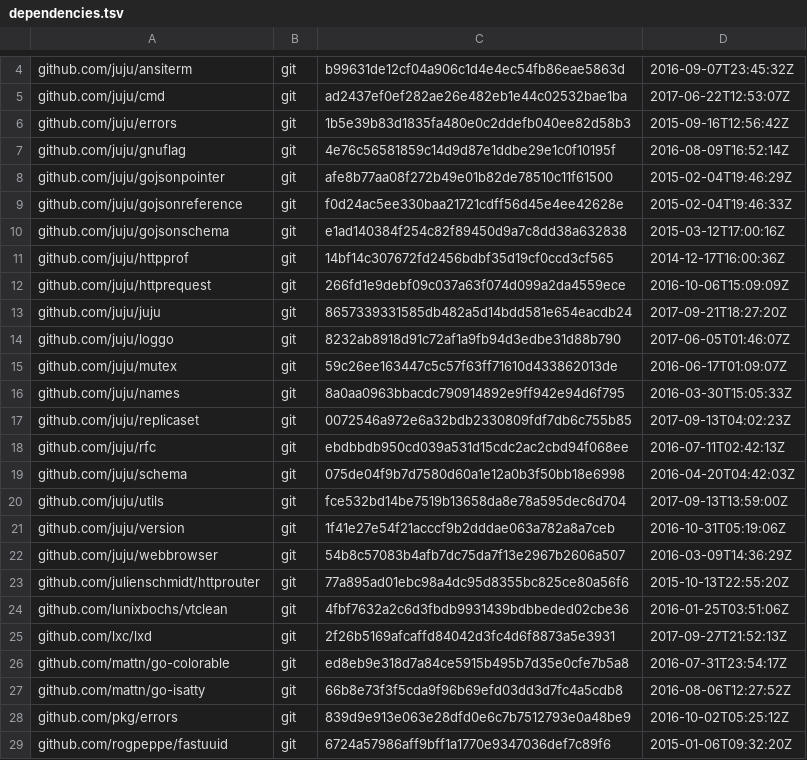
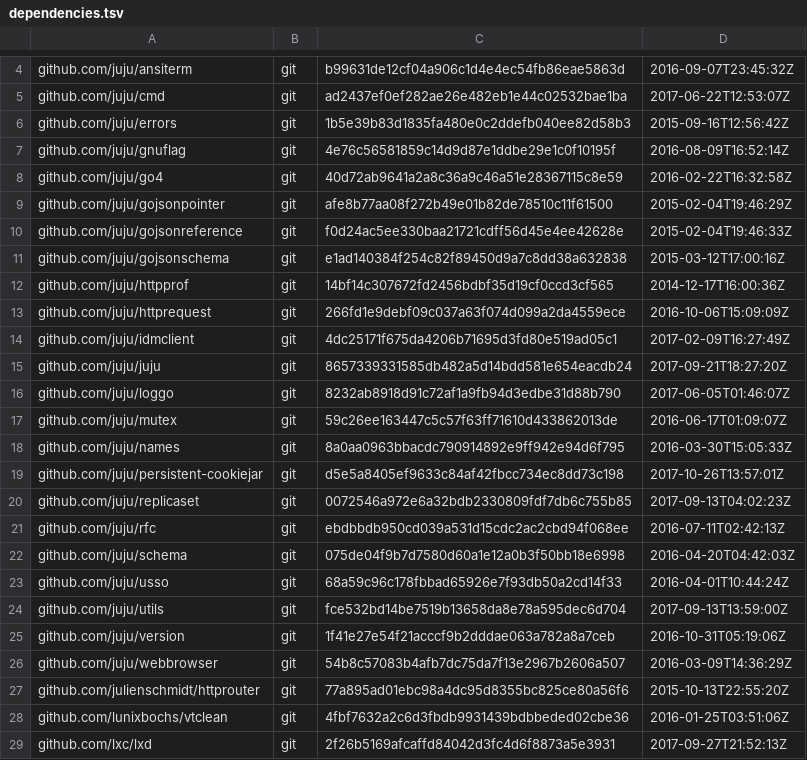
Before and after one commit to frankban/jujushell, a TSV file: dependencies.tsv, drawn as a sheet; only a part is shown, gaps mark what is left out; the shorter side is filled out with more unchanged rows; the diff names each change by its address in the sheet, - before the commit and + after, or states it on an @@ line.

Commit message:
Update dependencies.

```diff
--- a/dependencies.tsv
+++ b/dependencies.tsv
+row 8: github.com/juju/go4 | git | 40d72ab9641a2a8c36a9c46a51e28367115c8e59 | 2016-02-22T16:32:58Z
+row 14: github.com/juju/idmclient | git | 4dc25171f675da4206b71695d3fd80e519ad05c1 | 2017-02-09T16:27:49Z
+row 19: github.com/juju/persistent-cookiejar | git | d5e5a8405ef9633c84af42fbcc734ec8dd73c198 | 2017-10-26T13:57:01Z
+row 23: github.com/juju/usso | git | 68a59c96c178fbbad65926e7f93db50a2cd14f33 | 2016-04-01T10:44:24Z
```
